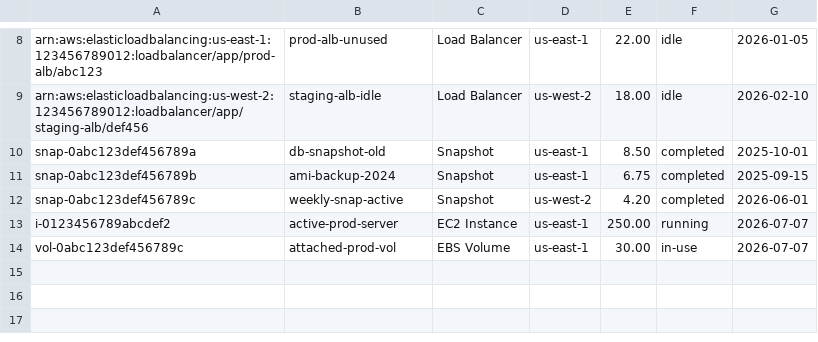
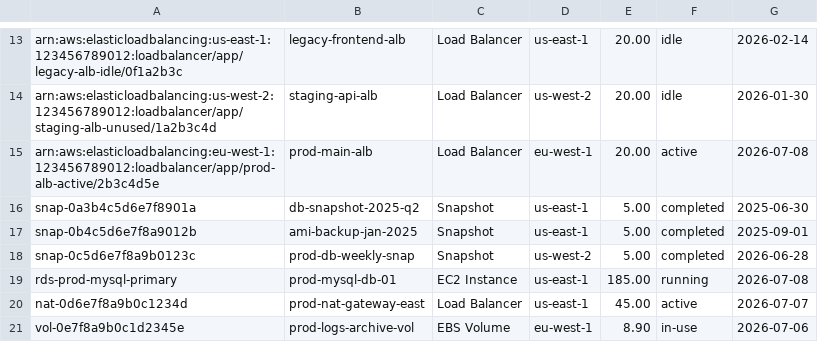
Before and after one commit to AI-cent/cloud-cost-optimizer, a CSV file: sample_data/aws_billing.csv, drawn as a sheet; only a part is shown, gaps mark what is left out; addresses are those after the commit; the diff covers the shown part only; the diff names each change by its address in the sheet, - before the commit and + after, or states it on an @@ line.

```diff
--- a/sample_data/aws_billing.csv
+++ b/sample_data/aws_billing.csv
-A13: arn:aws:elasticloadbalancing:us-east-1:123456789012:loadbalancer/app/prod-alb/abc123
+A13: arn:aws:elasticloadbalancing:us-east-1:123456789012:loadbalancer/app/legacy-alb-idle/0f1a2b3c
-B13: prod-alb-unused
+B13: legacy-frontend-alb
-E13: 22.00
+E13: 20.00
-G13: 2026-01-05
+G13: 2026-02-14
-A14: arn:aws:elasticloadbalancing:us-west-2:123456789012:loadbalancer/app/staging-alb/def456
+A14: arn:aws:elasticloadbalancing:us-west-2:123456789012:loadbalancer/app/staging-alb-unused/1a2b3c4d
-B14: staging-alb-idle
+B14: staging-api-alb
-E14: 18.00
+E14: 20.00
-G14: 2026-02-10
+G14: 2026-01-30
+row 15: arn:aws:elasticloadbalancing:eu-west-1:123456789012:loadbalancer/app/prod-alb-active/2b3c4d5e | prod-main-alb | Load Balancer | eu-west-1 | 20.00 | active | 2026-07-08
-A16: snap-0abc123def456789a
+A16: snap-0a3b4c5d6e7f8901a
-B16: db-snapshot-old
+B16: db-snapshot-2025-q2
-E16: 8.50
+E16: 5.00
-G16: 2025-10-01
+G16: 2025-06-30
-A17: snap-0abc123def456789b
+A17: snap-0b4c5d6e7f8a9012b
-B17: ami-backup-2024
+B17: ami-backup-jan-2025
-E17: 6.75
+E17: 5.00
-G17: 2025-09-15
+G17: 2025-09-01
-A18: snap-0abc123def456789c
+A18: snap-0c5d6e7f8a9b0123c
-B18: weekly-snap-active
+B18: prod-db-weekly-snap
-E18: 4.20
+E18: 5.00
-G18: 2026-06-01
+G18: 2026-06-28
-A19: i-0123456789abcdef2
+A19: rds-prod-mysql-primary
-B19: active-prod-server
+B19: prod-mysql-db-01
-E19: 250.00
+E19: 185.00
-G19: 2026-07-07
+G19: 2026-07-08
+row 20: nat-0d6e7f8a9b0c1234d | prod-nat-gateway-east | Load Balancer | us-east-1 | 45.00 | active | 2026-07-07
-A21: vol-0abc123def456789c
+A21: vol-0e7f8a9b0c1d2345e
-B21: attached-prod-vol
+B21: prod-logs-archive-vol
-D21: us-east-1
+D21: eu-west-1
-E21: 30.00
+E21: 8.90
-G21: 2026-07-07
+G21: 2026-07-06
```
Also changed, not shown: 6 added rows, 1 removed row and 24 edited cells elsewhere in this file, 2 other files.
